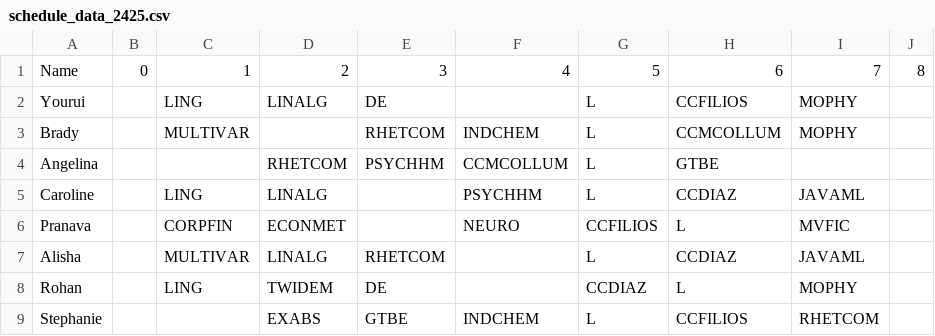
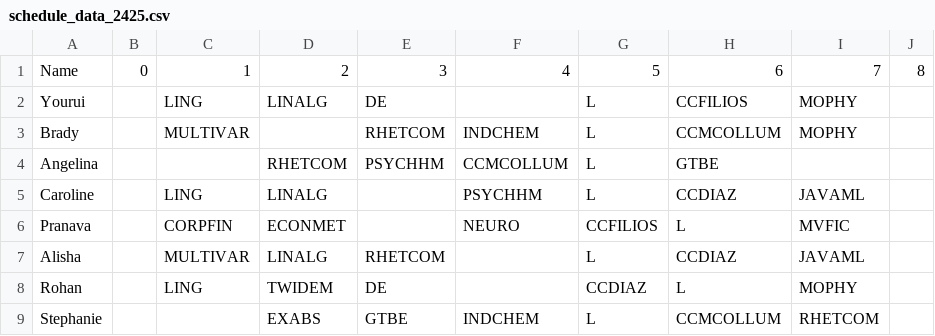
Before and after one commit to iuruoy-shao/schedule-similarity, a CSV file: schedule_data_2425.csv, drawn as a sheet.

Commit message:
schedule update

```diff
--- a/schedule_data_2425.csv
+++ b/schedule_data_2425.csv
@@ -8,2 +8,2 @@ Alisha,,MULTIVAR,LINALG,RHETCOM,,L,CCDIAZ,JAVAML,
 Rohan,,LING,TWIDEM,DE,,CCDIAZ,L,MOPHY,
-Stephanie,,,EXABS,GTBE,INDCHEM,L,CCFILIOS,RHETCOM
+Stephanie,,,EXABS,GTBE,INDCHEM,L,CCMCOLLUM,RHETCOM
```
